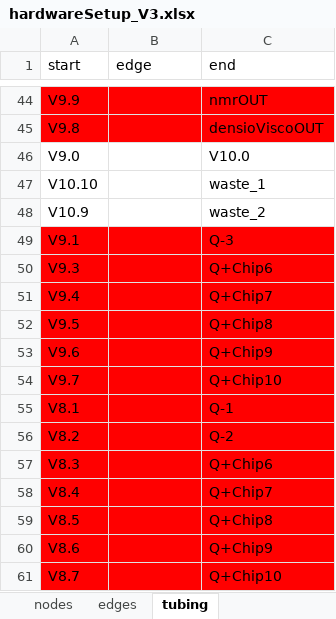
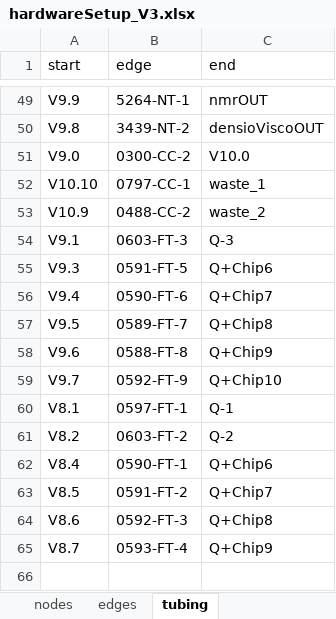
Before and after one commit to MonikaVo/ASAB_Helge-Stein-Group, an Excel workbook: src/ASAB/hardware/hardwareSetup_V3.xlsx, sheet tubing, drawn as a sheet; only a part is shown, gaps mark what is left out; values as stored, in another font and other column widths than the file's, no borders; removed rows and columns are numbered as before the commit, all else as after; the diff covers the shown part only; the diff names each change by its address in the sheet, - before the commit and + after, or states it on an @@ line.

Commit message:
chagned the default config to the current hardware config. This also affects nodes, tubing and edges. Started to implement functionalities for cleaning procedure.

```diff
--- a/src/ASAB/hardware/hardwareSetup_V3.xlsx (sheet tubing)
+++ b/src/ASAB/hardware/hardwareSetup_V3.xlsx (sheet tubing)
-A49:C50 fill: #FF0000
+A49:C50 fill: none
-B49 (edge): (empty)
+B49 (edge): 5264-NT-1
-B50 (edge): (empty)
+B50 (edge): 3439-NT-2
-B51 (edge): (empty)
+B51 (edge): 0300-CC-2
-B52 (edge): (empty)
+B52 (edge): 0797-CC-1
-B53 (edge): (empty)
+B53 (edge): 0488-CC-2
-A54:C61 fill: #FF0000
+A54:C61 fill: none
-B54 (edge): (empty)
+B54 (edge): 0603-FT-3
-B55 (edge): (empty)
+B55 (edge): 0591-FT-5
-B56 (edge): (empty)
+B56 (edge): 0590-FT-6
-B57 (edge): (empty)
+B57 (edge): 0589-FT-7
-B58 (edge): (empty)
+B58 (edge): 0588-FT-8
-B59 (edge): (empty)
+B59 (edge): 0592-FT-9
-B60 (edge): (empty)
+B60 (edge): 0597-FT-1
-B61 (edge): (empty)
+B61 (edge): 0603-FT-2
-row 57: V8.3 |  | Q+Chip6
-A62:C65 fill: #FF0000
+A62:C65 fill: none
-B62 (edge): (empty)
+B62 (edge): 0590-FT-1
-C62 (end): Q+Chip7
+C62 (end): Q+Chip6
-B63 (edge): (empty)
+B63 (edge): 0591-FT-2
-C63 (end): Q+Chip8
+C63 (end): Q+Chip7
-B64 (edge): (empty)
+B64 (edge): 0592-FT-3
-C64 (end): Q+Chip9
+C64 (end): Q+Chip8
-B65 (edge): (empty)
+B65 (edge): 0593-FT-4
-C65 (end): Q+Chip10
+C65 (end): Q+Chip9
```
Also changed, not shown: 20 added rows, 15 removed rows, 27 edited cells and cell formats elsewhere in this sheet, sheet edges, sheet nodes, formulas that keep their value, 10 other files.
